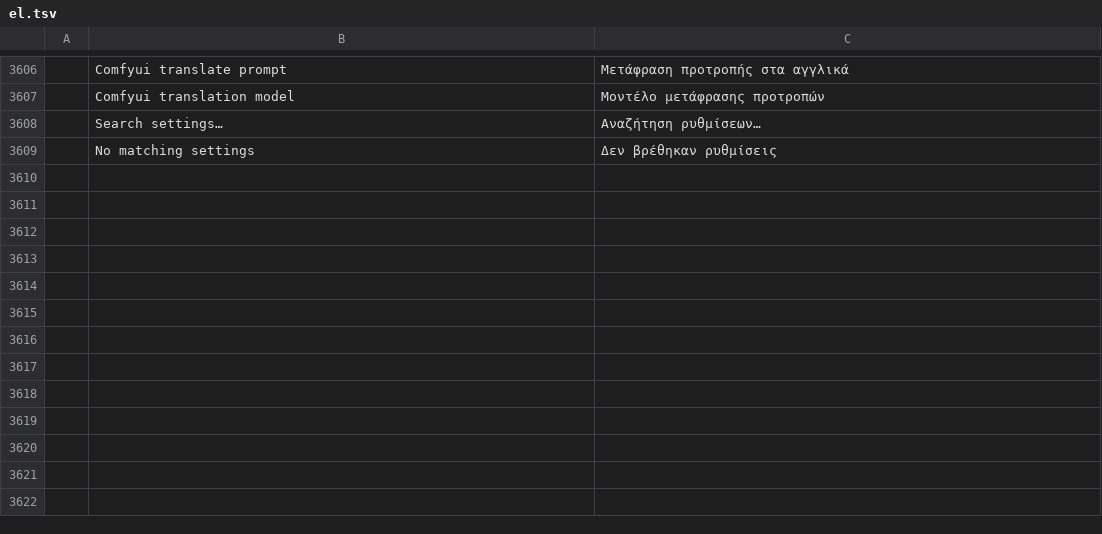
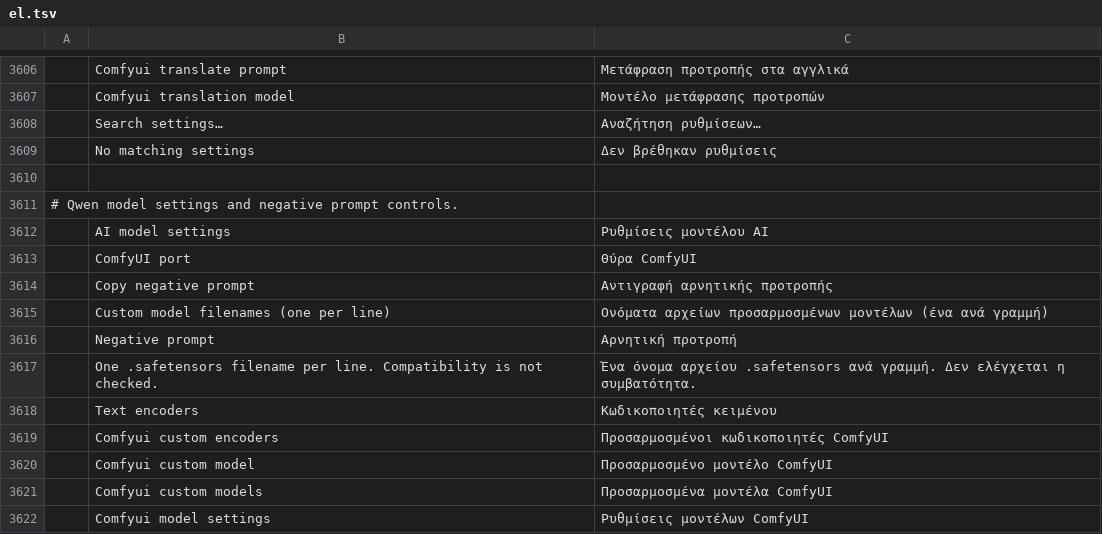
Before and after one commit to david419kr/photocraft-qwen-edit, a TSV file: crates/ui-egui/src/i18n/el.tsv, drawn as a sheet; only a part is shown, gaps mark what is left out; the diff names each change by its address in the sheet, - before the commit and + after, or states it on an @@ line.

Commit message:
fix: complete Qwen localization and preserve native tool documentation

```diff
--- a/crates/ui-egui/src/i18n/el.tsv
+++ b/crates/ui-egui/src/i18n/el.tsv
+row 3610: (empty)
+row 3611: # Qwen model settings and negative prompt controls.
+row 3612:  | AI model settings | Ρυθμίσεις μοντέλου AI
+row 3613:  | ComfyUI port | Θύρα ComfyUI
+row 3614:  | Copy negative prompt | Αντιγραφή αρνητικής προτροπής
+row 3615:  | Custom model filenames (one per line) | Ονόματα αρχείων προσαρμοσμένων μοντέλων (ένα ανά γραμμή)
+row 3616:  | Negative prompt | Αρνητική προτροπή
+row 3617:  | One .safetensors filename per line. Compatibility is not checked. | Ένα όνομα αρχείου .safetensors ανά γραμμή. Δεν ελέγχεται η συμβατότητα.
+row 3618:  | Text encoders | Κωδικοποιητές κειμένου
+row 3619:  | Comfyui custom encoders | Προσαρμοσμένοι κωδικοποιητές ComfyUI
+row 3620:  | Comfyui custom model | Προσαρμοσμένο μοντέλο ComfyUI
+row 3621:  | Comfyui custom models | Προσαρμοσμένα μοντέλα ComfyUI
+row 3622:  | Comfyui model settings | Ρυθμίσεις μοντέλων ComfyUI
```
Also changed, not shown: crates/ui-egui/src/i18n/es.tsv, crates/ui-egui/src/i18n/ja.tsv, 16 other files.
